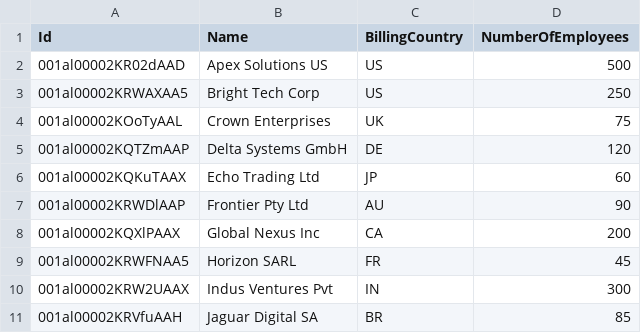
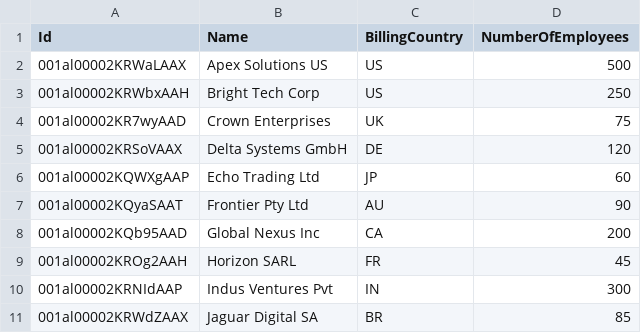
Before and after one commit to pyromaniac86/ProdlyTestAssignment1, a CSV file: data/accounts.csv, drawn as a sheet.

Commit message:
chore: export Salesforce Account data [automated]

```diff
--- a/data/accounts.csv
+++ b/data/accounts.csv
@@ -1,11 +1,11 @@
 "Id","Name","BillingCountry","NumberOfEmployees"
-"001al00002KR02dAAD","Apex Solutions US","US","500"
-"001al00002KRWAXAA5","Bright Tech Corp","US","250"
-"001al00002KOoTyAAL","Crown Enterprises","UK","75"
-"001al00002KQTZmAAP","Delta Systems GmbH","DE","120"
-"001al00002KQKuTAAX","Echo Trading Ltd","JP","60"
-"001al00002KRWDlAAP","Frontier Pty Ltd","AU","90"
-"001al00002KQXlPAAX","Global Nexus Inc","CA","200"
-"001al00002KRWFNAA5","Horizon SARL","FR","45"
-"001al00002KRW2UAAX","Indus Ventures Pvt","IN","300"
-"001al00002KRVfuAAH","Jaguar Digital SA","BR","85"
+"001al00002KRWaLAAX","Apex Solutions US","US","500"
+"001al00002KRWbxAAH","Bright Tech Corp","US","250"
+"001al00002KR7wyAAD","Crown Enterprises","UK","75"
+"001al00002KRSoVAAX","Delta Systems GmbH","DE","120"
+"001al00002KQWXgAAP","Echo Trading Ltd","JP","60"
+"001al00002KQyaSAAT","Frontier Pty Ltd","AU","90"
+"001al00002KQb95AAD","Global Nexus Inc","CA","200"
+"001al00002KROg2AAH","Horizon SARL","FR","45"
+"001al00002KRNIdAAP","Indus Ventures Pvt","IN","300"
+"001al00002KRWdZAAX","Jaguar Digital SA","BR","85"
```
